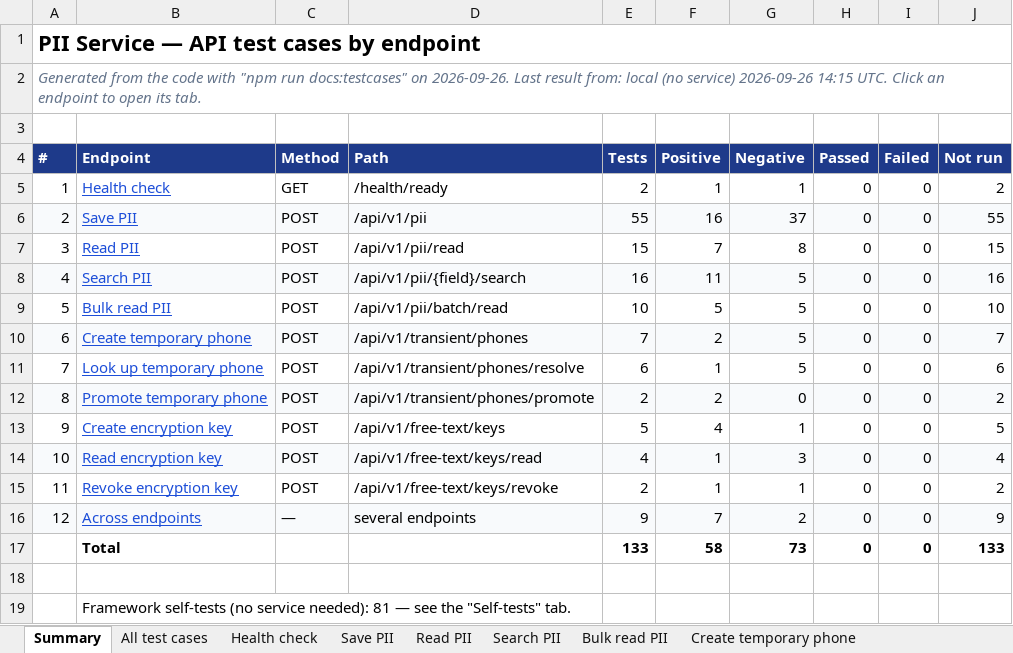
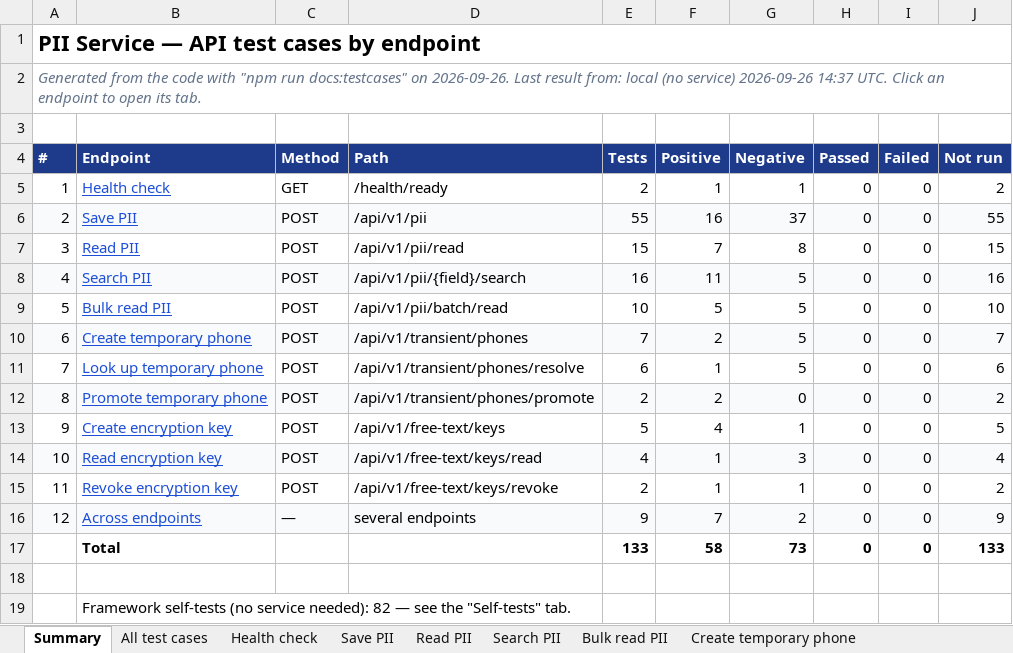
Before and after one commit to vidheybhogadi/PII_Automation_Framework, an Excel workbook: docs/test-cases.xlsx, sheet Summary, drawn as a sheet; values as stored, in another font and other column widths than the file's, no borders; the diff names each change by its address in the sheet, - before the commit and + after, or states it on an @@ line.

```diff
--- a/docs/test-cases.xlsx (sheet Summary)
+++ b/docs/test-cases.xlsx (sheet Summary)
-A2 (#): …service) 2026-09-26 14:15 UTC. Click…
+A2 (#): …service) 2026-09-26 14:37 UTC. Click…
-B19 (Endpoint): …service needed): 81 — see…
+B19 (Endpoint): …service needed): 82 — see…
```
Also changed, not shown: sheet Self-tests, sheet Save PII, sheet All test cases, 18 other files.
